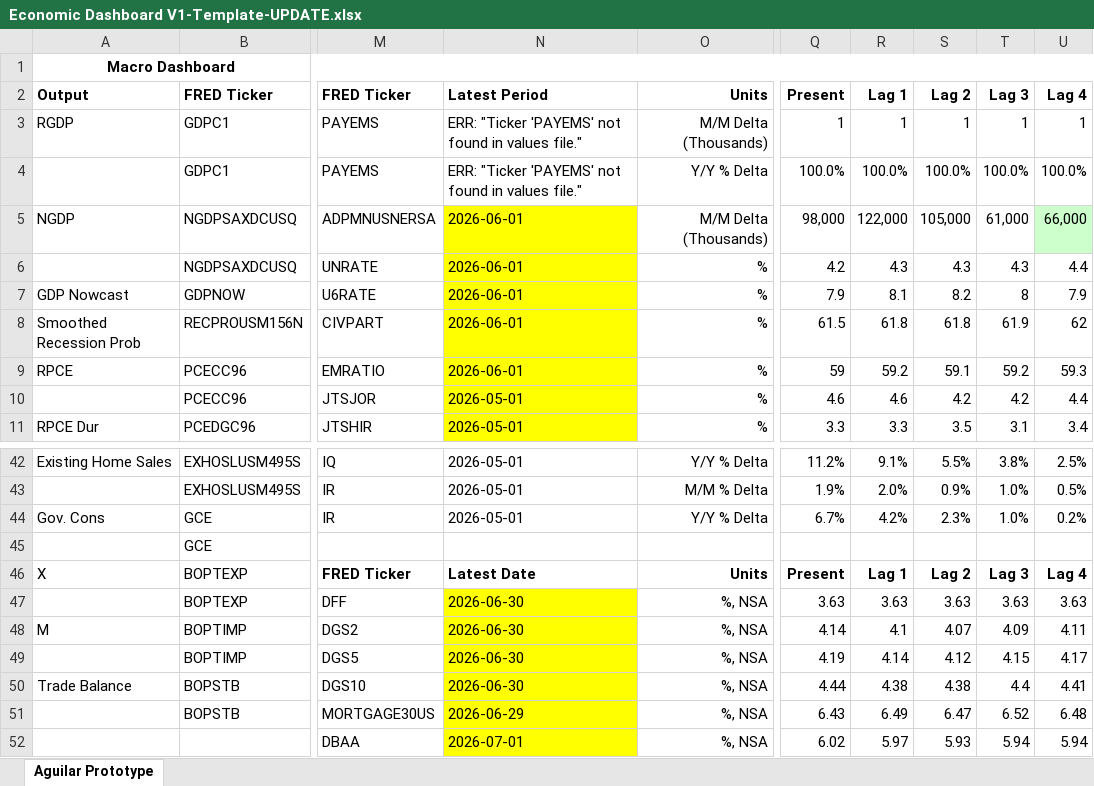
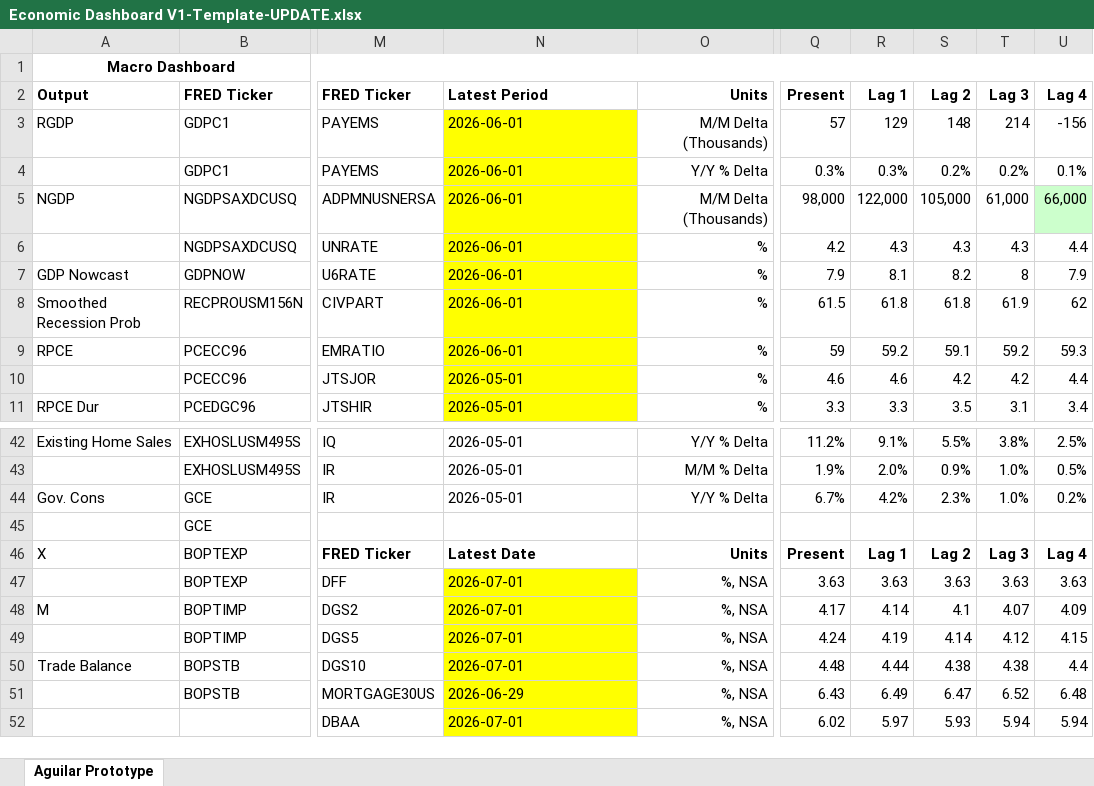
Before and after one commit to BlueMarginalist/MacroDashBoard, an Excel workbook: MacroDashboard Versions/Economic Dashboard V1-Template-UPDATE.xlsx, sheet Aguilar Prototype, drawn as a sheet; only a part is shown, gaps mark what is left out; values as stored, in another font and other column widths than the file's, no borders; the diff covers the shown part only; the diff names each change by its address in the sheet, - before the commit and + after, or states it on an @@ line.

```diff
--- a/MacroDashboard Versions/Economic Dashboard V1-Template-UPDATE.xlsx (sheet Aguilar Prototype)
+++ b/MacroDashboard Versions/Economic Dashboard V1-Template-UPDATE.xlsx (sheet Aguilar Prototype)
-N3:N4: ERR: "Ticker 'PAYEMS' not found in values file."
+N3:N4: 2026-06-01
-N3:N4 fill: none
+N3:N4 fill: #FFFF00
-Q3: 1
+Q3: 57
-R3: 1
+R3: 129
-S3: 1
+S3: 148
-T3: 1
+T3: 214
-U3: 1
+U3: -156
-Q4: 100.0%
+Q4: 0.3%
-R4: 100.0%
+R4: 0.3%
-S4: 100.0%
+S4: 0.2%
-T4: 100.0%
+T4: 0.2%
-U4: 100.0%
+U4: 0.1%
-N47:N50: 2026-06-30
+N47:N50: 2026-07-01
-Q48: 4.14
+Q48: 4.17
-R48: 4.1
+R48: 4.14
-S48: 4.07
+S48: 4.1
-T48: 4.09
+T48: 4.07
-U48: 4.11
+U48: 4.09
-Q49: 4.19
+Q49: 4.24
-R49: 4.14
+R49: 4.19
-S49: 4.12
+S49: 4.14
-T49: 4.15
+T49: 4.12
-U49: 4.17
+U49: 4.15
-Q50: 4.44
+Q50: 4.48
-R50: 4.38
+R50: 4.44
-T50: 4.4
+T50: 4.38
-U50: 4.41
+U50: 4.4
```
Also changed, not shown: 10 edited cells elsewhere in this sheet, 6 other files.
